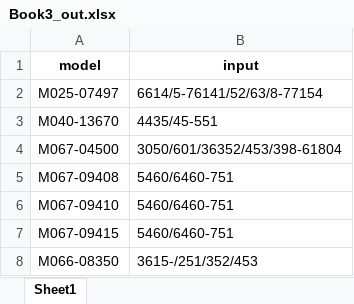
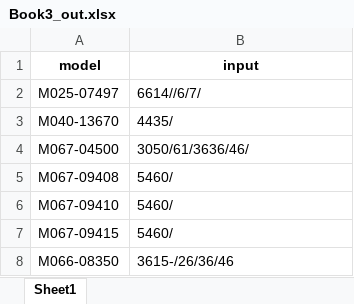
Before and after one commit to devaeterne/Cagla, an Excel workbook: data/Book3_out.xlsx, sheet Sheet1, drawn as a sheet; values as stored, in another font and other column widths than the file's, no borders; the diff names each change by its address in the sheet, - before the commit and + after, or states it on an @@ line.

```diff
--- a/data/Book3_out.xlsx (sheet Sheet1)
+++ b/data/Book3_out.xlsx (sheet Sheet1)
-B2 (input): 6614/5-76141/52/63/8-77154
+B2 (input): 6614//6/7/
-B3 (input): 4435/45-551
+B3 (input): 4435/
-B4 (input): 3050/601/36352/453/398-61804
+B4 (input): 3050/61/3636/46/
-B5:B7 (input): 5460/6460-751
+B5:B7 (input): 5460/
-B8 (input): 3615-/251/352/453
+B8 (input): 3615-/26/36/46
```
Also changed, not shown: data/Book3.xlsx, 1 other file.
